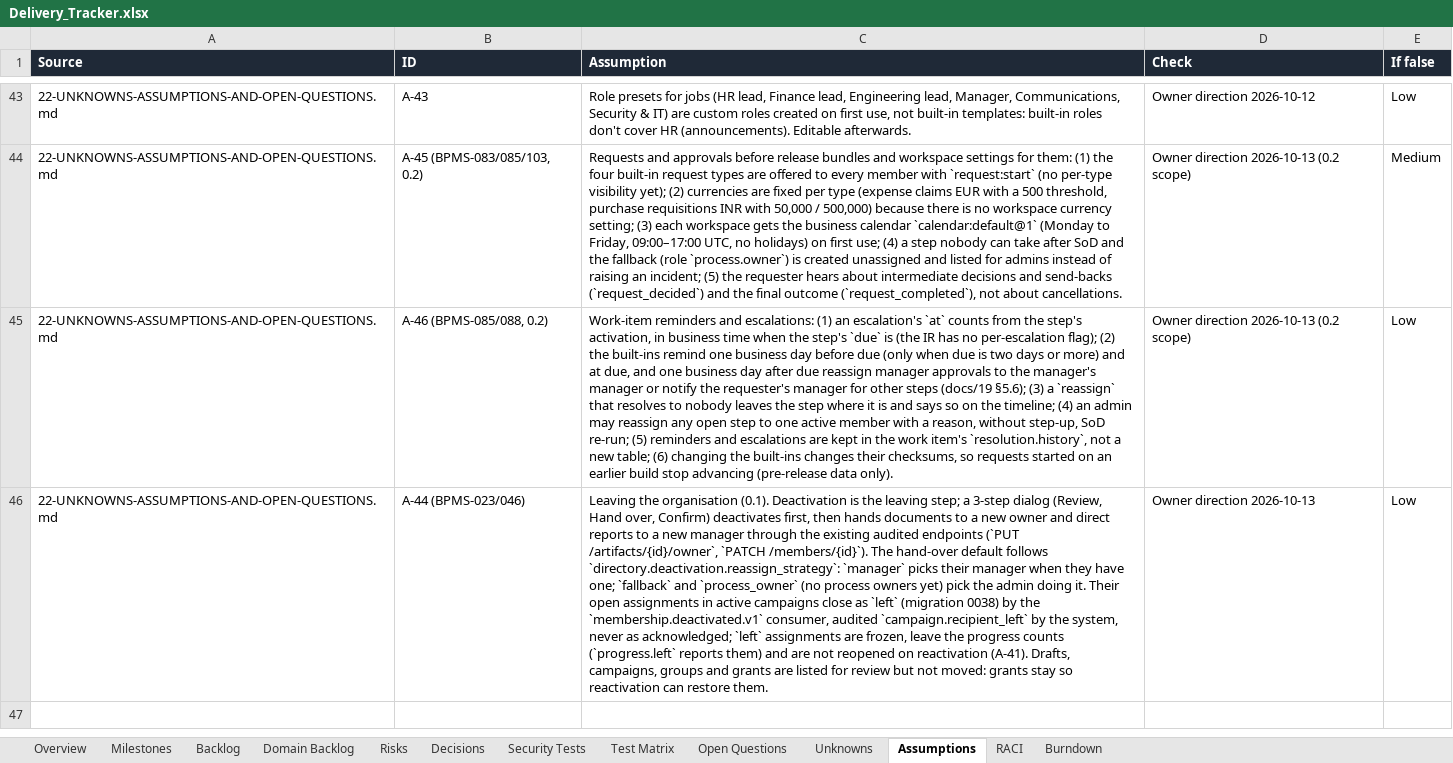
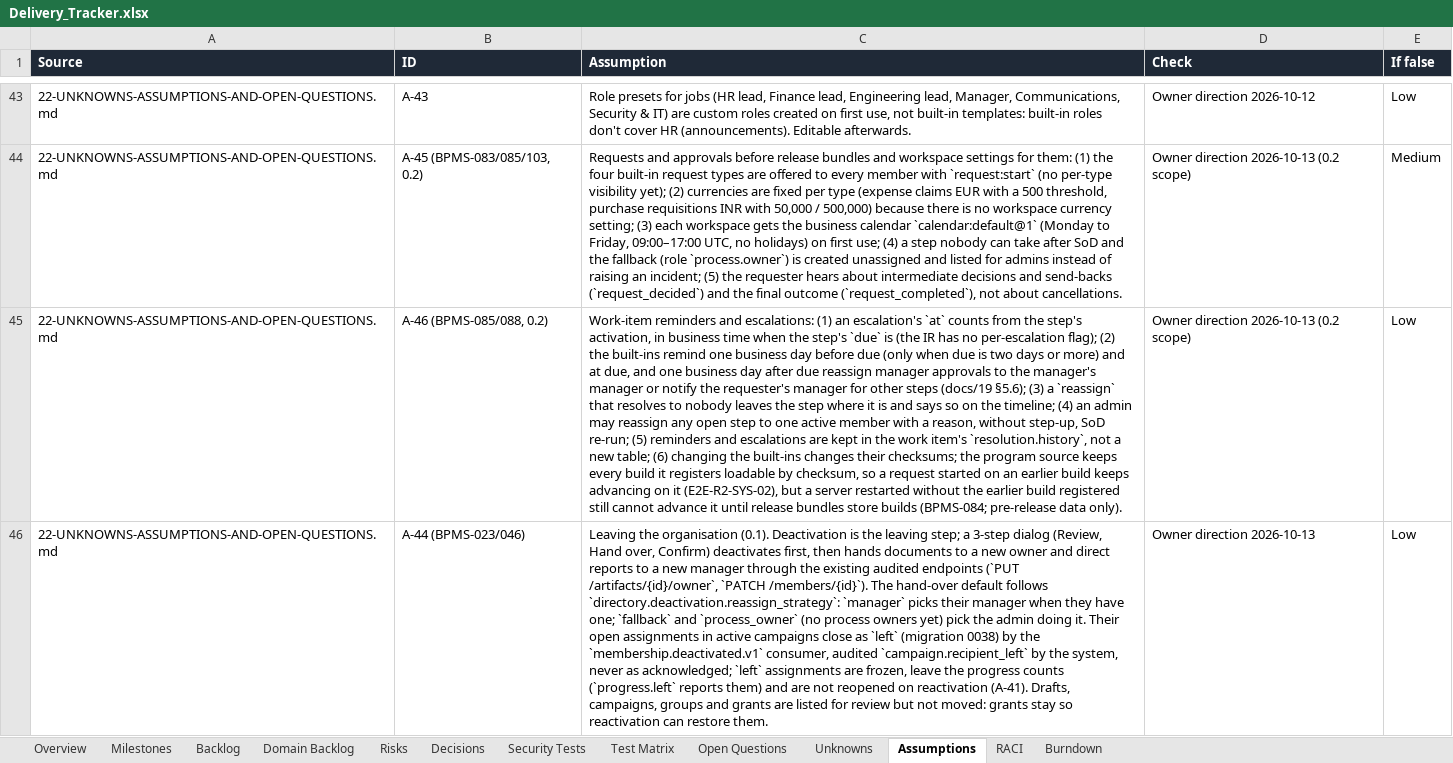
Before and after one commit to CasualOffice/Procera, an Excel workbook: trackers/Delivery_Tracker.xlsx, sheet Assumptions, drawn as a sheet; only a part is shown, gaps mark what is left out; values as stored, in another font and other column widths than the file's, no borders; table styles not drawn; the diff names each change by its address in the sheet, - before the commit and + after, or states it on an @@ line.

```diff
--- a/trackers/Delivery_Tracker.xlsx (sheet Assumptions)
+++ b/trackers/Delivery_Tracker.xlsx (sheet Assumptions)
-C45 (Assumption): …changes their checksums, so requests started on an earlier build stop advancing (pre-release data only).
+C45 (Assumption): …changes their checksums; the program source keeps every build it registers loadable by checksum, so a request started on an earlier build keeps advancing on it (E2E-R2-SYS-02), but a server restarted without the earlier build registered still cannot advance it until release bundles store builds (BPMS-084; pre-release data only).
```
Also changed, not shown: sheet Domain Backlog, sheet Backlog, 9 other files.
